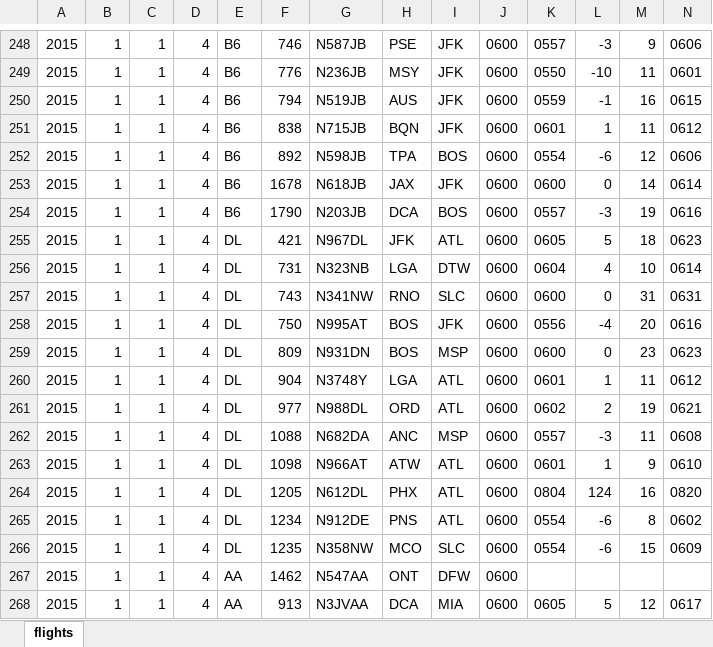
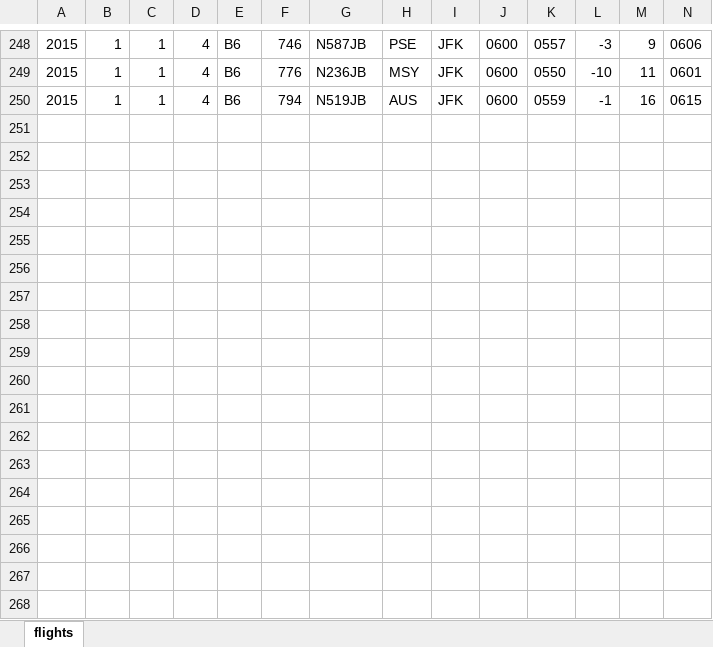
Before and after one commit to Maxyleeee/airport-delay-project, an Excel workbook: Airport Delay Project/flights (largely chopped).xlsx, sheet flights, drawn as a sheet; only a part is shown, gaps mark what is left out; values as stored, in another font and other column widths than the file's, no borders; rows hold the shown columns only; the diff covers the shown part only; the diff names each change by its address in the sheet, - before the commit and + after, or states it on an @@ line.

Commit message:
Replaced flights.xlsx with a smaller version

```diff
--- a/Airport Delay Project/flights (largely chopped).xlsx (sheet flights)
+++ b/Airport Delay Project/flights (largely chopped).xlsx (sheet flights)
-row 251: 2015 | 1 | 1 | 4 | B6 | 838 | N715JB | BQN | JFK | 0600 | 0601 | 1 | 11 | 0612
+row 251: (empty)
-row 252: 2015 | 1 | 1 | 4 | B6 | 892 | N598JB | TPA | BOS | 0600 | 0554 | -6 | 12 | 0606
+row 252: (empty)
-row 253: 2015 | 1 | 1 | 4 | B6 | 1678 | N618JB | JAX | JFK | 0600 | 0600 | 0 | 14 | 0614
+row 253: (empty)
-row 254: 2015 | 1 | 1 | 4 | B6 | 1790 | N203JB | DCA | BOS | 0600 | 0557 | -3 | 19 | 0616
+row 254: (empty)
-row 255: 2015 | 1 | 1 | 4 | DL | 421 | N967DL | JFK | ATL | 0600 | 0605 | 5 | 18 | 0623
+row 255: (empty)
-row 256: 2015 | 1 | 1 | 4 | DL | 731 | N323NB | LGA | DTW | 0600 | 0604 | 4 | 10 | 0614
+row 256: (empty)
-row 257: 2015 | 1 | 1 | 4 | DL | 743 | N341NW | RNO | SLC | 0600 | 0600 | 0 | 31 | 0631
+row 257: (empty)
-row 258: 2015 | 1 | 1 | 4 | DL | 750 | N995AT | BOS | JFK | 0600 | 0556 | -4 | 20 | 0616
+row 258: (empty)
-row 259: 2015 | 1 | 1 | 4 | DL | 809 | N931DN | BOS | MSP | 0600 | 0600 | 0 | 23 | 0623
+row 259: (empty)
-row 260: 2015 | 1 | 1 | 4 | DL | 904 | N3748Y | LGA | ATL | 0600 | 0601 | 1 | 11 | 0612
+row 260: (empty)
-row 261: 2015 | 1 | 1 | 4 | DL | 977 | N988DL | ORD | ATL | 0600 | 0602 | 2 | 19 | 0621
+row 261: (empty)
-row 262: 2015 | 1 | 1 | 4 | DL | 1088 | N682DA | ANC | MSP | 0600 | 0557 | -3 | 11 | 0608
+row 262: (empty)
-row 263: 2015 | 1 | 1 | 4 | DL | 1098 | N966AT | ATW | ATL | 0600 | 0601 | 1 | 9 | 0610
+row 263: (empty)
-row 264: 2015 | 1 | 1 | 4 | DL | 1205 | N612DL | PHX | ATL | 0600 | 0804 | 124 | 16 | 0820
+row 264: (empty)
-row 265: 2015 | 1 | 1 | 4 | DL | 1234 | N912DE | PNS | ATL | 0600 | 0554 | -6 | 8 | 0602
+row 265: (empty)
-row 266: 2015 | 1 | 1 | 4 | DL | 1235 | N358NW | MCO | SLC | 0600 | 0554 | -6 | 15 | 0609
+row 266: (empty)
-row 267: 2015 | 1 | 1 | 4 | AA | 1462 | N547AA | ONT | DFW | 0600
+row 267: (empty)
-row 268: 2015 | 1 | 1 | 4 | AA | 913 | N3JVAA | DCA | MIA | 0600 | 0605 | 5 | 12 | 0617
+row 268: (empty)
```
Also changed, not shown: 1081 edited cells elsewhere in this sheet.
